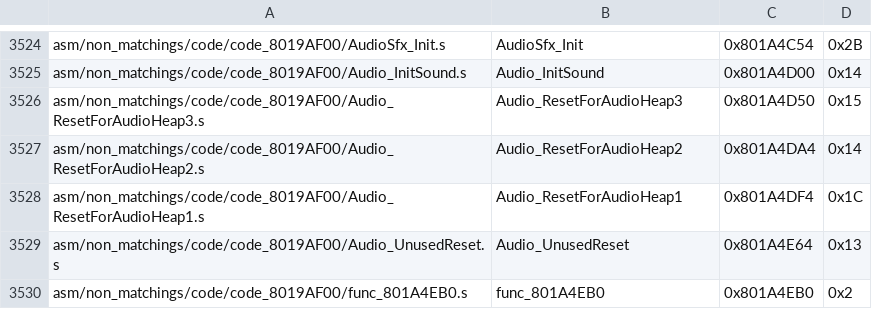
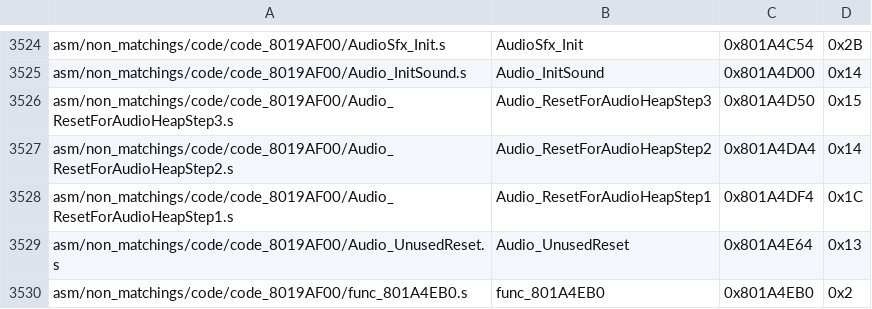
Before and after one commit to engineer124/mm, a CSV file: tools/sizes/code_functions.csv, drawn as a sheet; only a part is shown, gaps mark what is left out.

Commit message:
more audio docs

```diff
--- a/tools/sizes/code_functions.csv
+++ b/tools/sizes/code_functions.csv
@@ -3525,5 +3525,5 @@ asm/non_matchings/code/code_8019AF00/AudioSfx_Init.s,AudioSfx_Init,0x801A4C54,0x
 asm/non_matchings/code/code_8019AF00/Audio_InitSound.s,Audio_InitSound,0x801A4D00,0x14
-asm/non_matchings/code/code_8019AF00/Audio_ResetForAudioHeap3.s,Audio_ResetForAudioHeap3,0x801A4D50,0x15
-asm/non_matchings/code/code_8019AF00/Audio_ResetForAudioHeap2.s,Audio_ResetForAudioHeap2,0x801A4DA4,0x14
-asm/non_matchings/code/code_8019AF00/Audio_ResetForAudioHeap1.s,Audio_ResetForAudioHeap1,0x801A4DF4,0x1C
+asm/non_matchings/code/code_8019AF00/Audio_ResetForAudioHeapStep3.s,Audio_ResetForAudioHeapStep3,0x801A4D50,0x15
+asm/non_matchings/code/code_8019AF00/Audio_ResetForAudioHeapStep2.s,Audio_ResetForAudioHeapStep2,0x801A4DA4,0x14
+asm/non_matchings/code/code_8019AF00/Audio_ResetForAudioHeapStep1.s,Audio_ResetForAudioHeapStep1,0x801A4DF4,0x1C
 asm/non_matchings/code/code_8019AF00/Audio_UnusedReset.s,Audio_UnusedReset,0x801A4E64,0x13
```
Also changed, not shown: 21 other files.
